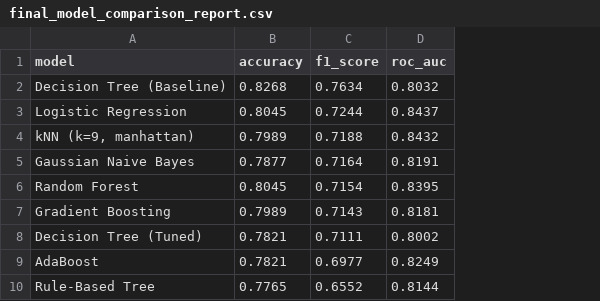
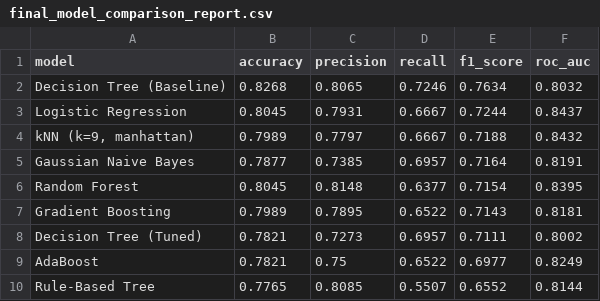
Before and after one commit to anikdascodes/trimister-2-ml-Assignment, a CSV file: report_assets/tables/final_model_comparison_report.csv, drawn as a sheet; the diff names each change by its address in the sheet, - before the commit and + after, or states it on an @@ line.

```diff
--- a/report_assets/tables/final_model_comparison_report.csv
+++ b/report_assets/tables/final_model_comparison_report.csv
+column C (precision), rows 2-10: 0.8065 | 0.7931 | 0.7797 | 0.7385 | 0.8148 | 0.7895 | 0.7273 | 0.75 | 0.8085
+column D (recall), rows 2-10: 0.7246 | 0.6667 | 0.6667 | 0.6957 | 0.6377 | 0.6522 | 0.6957 | 0.6522 | 0.5507
```
Also changed, not shown: report_assets/tables/readable_rules.csv, 30 other files.
